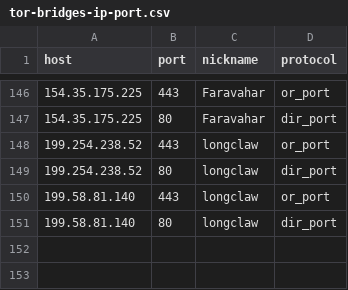
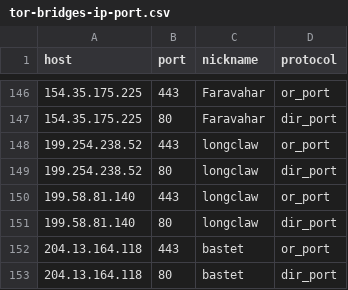
Before and after one commit to OpenObservatory/ooni-resources, a CSV file: bridge_reachability/tor-bridges-ip-port.csv, drawn as a sheet; only a part is shown, gaps mark what is left out; the diff names each change by its address in the sheet, - before the commit and + after, or states it on an @@ line.

Commit message:
Add IP address of new directory authority bastet.
https://bugs.torproject.org/23910
https://gitweb.torproject.org/user/dgoulet/tor.git/commit/?h=ticket23910_032&id=215f9b72ae576a4a89d96942ae005f9760029cb9

```diff
--- a/bridge_reachability/tor-bridges-ip-port.csv
+++ b/bridge_reachability/tor-bridges-ip-port.csv
+row 152: 204.13.164.118 | 443 | bastet | or_port
+row 153: 204.13.164.118 | 80 | bastet | dir_port
```
